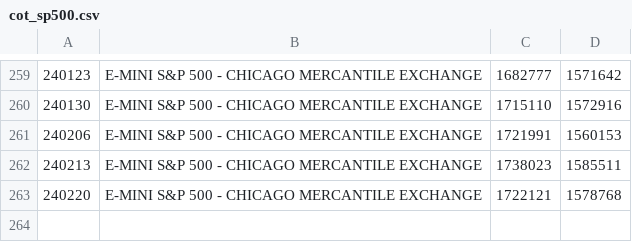
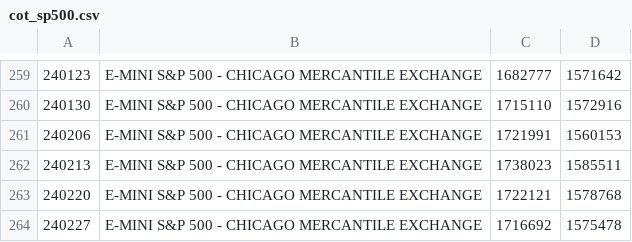
Before and after one commit to bardurt/cftccot, a CSV file: data/cot_sp500.csv, drawn as a sheet; only a part is shown, gaps mark what is left out.

Commit message:
Update cot_sp500.csv

```diff
--- a/data/cot_sp500.csv
+++ b/data/cot_sp500.csv
@@ -263 +263,2 @@
 240220|E-MINI S&P 500 - CHICAGO MERCANTILE EXCHANGE|1722121|1578768
+240227|E-MINI S&P 500 - CHICAGO MERCANTILE EXCHANGE|1716692|1575478
```
